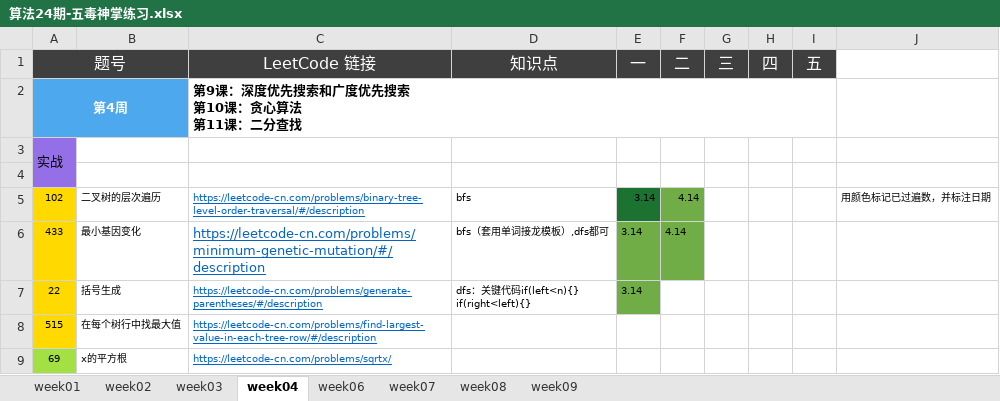
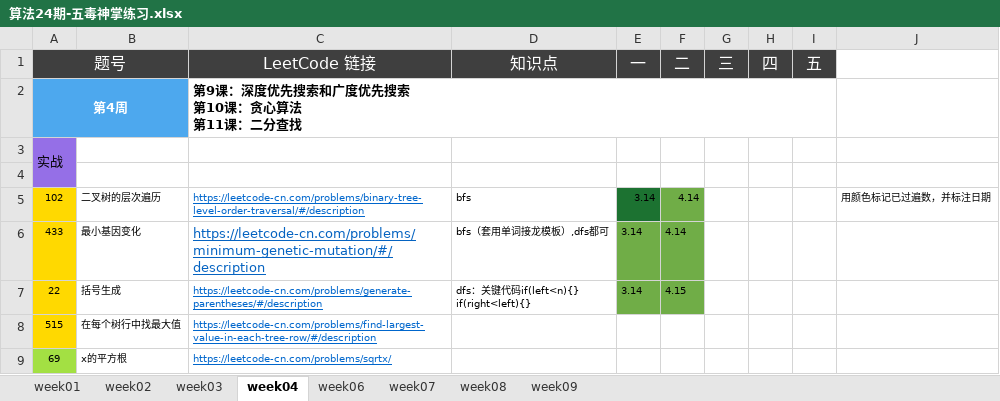
Before and after one commit to Quan-heng/LeetCodeTraining, an Excel workbook: 算法24期-五毒神掌练习.xlsx, sheet week04, drawn as a sheet; only a part is shown; values as stored, in another font and other column widths than the file's, no borders; the diff names each change by its address in the sheet, - before the commit and + after, or states it on an @@ line.

```diff
--- a/算法24期-五毒神掌练习.xlsx (sheet week04)
+++ b/算法24期-五毒神掌练习.xlsx (sheet week04)
-F7 (二): (empty)
+F7 (二): 4.15
-F7 fill: none
+F7 fill: #70AD47
```
Also changed, not shown: 2 other files.
